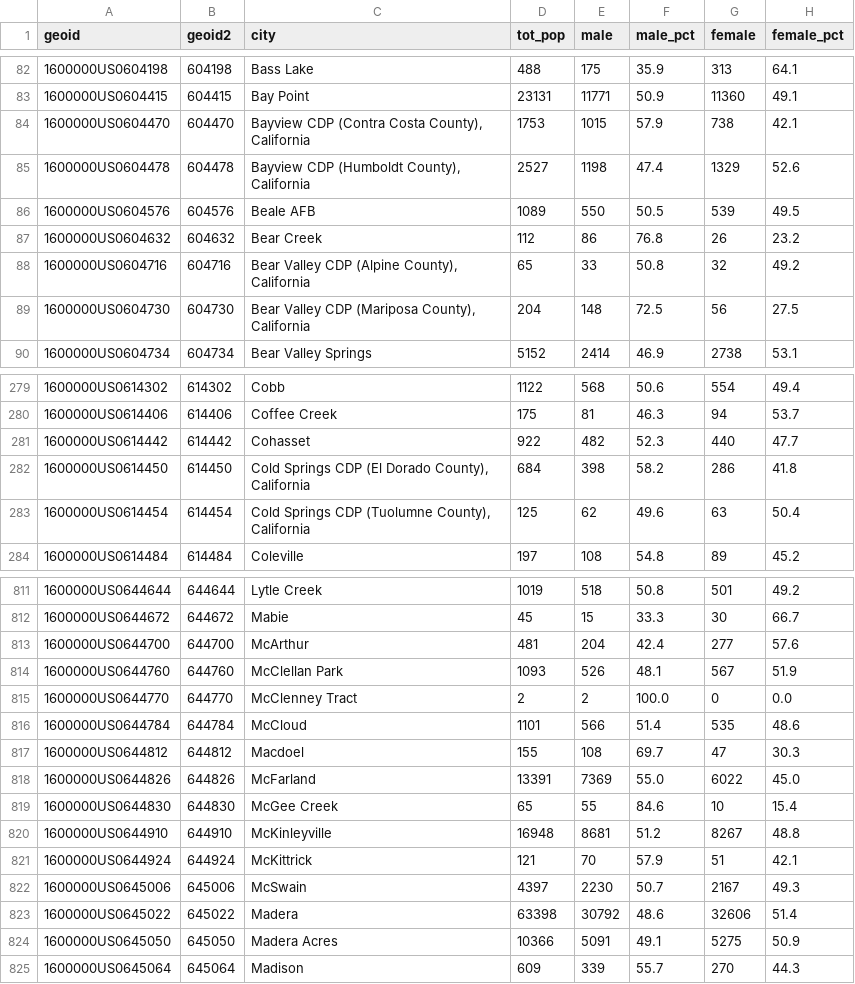
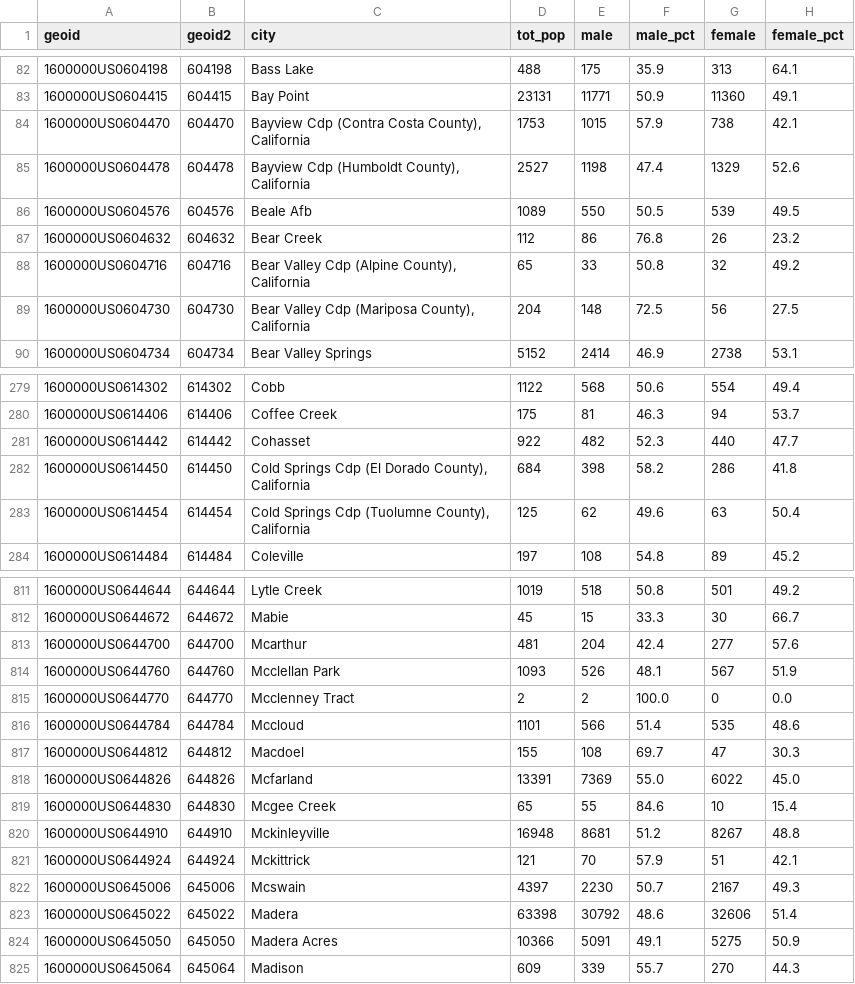
Before and after one commit to jeffrey-hsu/mids_capstone, a CSV file: vaxxfacts/cleaning_etl/pop_data16.csv, drawn as a sheet; only a part is shown, gaps mark what is left out; the diff covers the shown part only; the diff names each change by its address in the sheet, - before the commit and + after, or states it on an @@ line.

```diff
--- a/vaxxfacts/cleaning_etl/pop_data16.csv
+++ b/vaxxfacts/cleaning_etl/pop_data16.csv
-C84 (city): Bayview CDP (Contra Costa County), California
+C84 (city): Bayview Cdp (Contra Costa County), California
-C85 (city): Bayview CDP (Humboldt County), California
+C85 (city): Bayview Cdp (Humboldt County), California
-C86 (city): Beale AFB
+C86 (city): Beale Afb
-C88 (city): Bear Valley CDP (Alpine County), California
+C88 (city): Bear Valley Cdp (Alpine County), California
-C89 (city): Bear Valley CDP (Mariposa County), California
+C89 (city): Bear Valley Cdp (Mariposa County), California
-C282 (city): Cold Springs CDP (El Dorado…
+C282 (city): Cold Springs Cdp (El Dorado…
-C283 (city): Cold Springs CDP (Tuolumne County),…
+C283 (city): Cold Springs Cdp (Tuolumne County),…
-C813 (city): McArthur
+C813 (city): Mcarthur
-C814 (city): McClellan Park
+C814 (city): Mcclellan Park
-C815 (city): McClenney Tract
+C815 (city): Mcclenney Tract
-C816 (city): McCloud
+C816 (city): Mccloud
-C818 (city): McFarland
+C818 (city): Mcfarland
-C819 (city): McGee Creek
+C819 (city): Mcgee Creek
-C820 (city): McKinleyville
+C820 (city): Mckinleyville
-C821 (city): McKittrick
+C821 (city): Mckittrick
-C822 (city): McSwain
+C822 (city): Mcswain
```
Also changed, not shown: 28 edited cells elsewhere in this file, vaxxfacts/cleaning_etl/city_12_16.csv, vaxxfacts/cleaning_etl/vac_pct_county_table1213.CSV, 25 other files.
